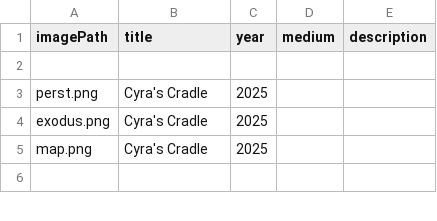
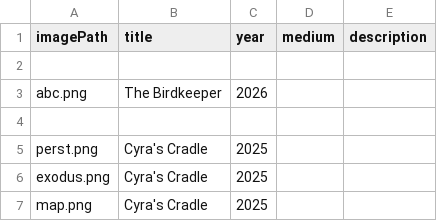
Before and after one commit to joshuatehrlich/joshua-ehrlich-portfolio, a CSV file: src/data/illustration/concept-art.csv, drawn as a sheet; only a part is shown; the shorter side is filled out with more unchanged rows.

```diff
--- a/src/data/illustration/concept-art.csv
+++ b/src/data/illustration/concept-art.csv
@@ -2,2 +2,4 @@ imagePath,title,year,medium,description
 
+abc.png,The Birdkeeper,2026
+
 perst.png,Cyra's Cradle,2025
```
Also changed, not shown: 1 other file.
